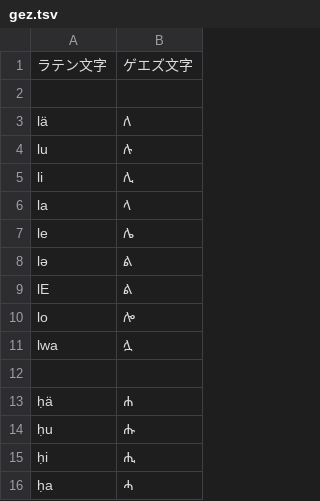
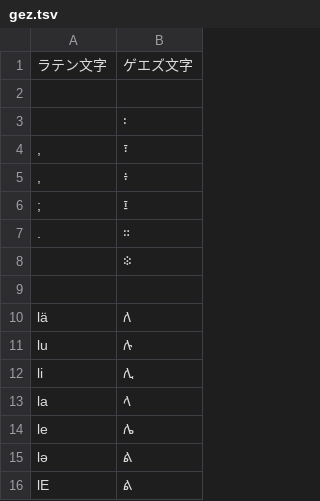
Before and after one commit to hulinguistics/huling, a TSV file: src/public/conv/gez.tsv, drawn as a sheet; only a part is shown; the shorter side is filled out with more unchanged rows.

Commit message:
add symbols

```diff
--- a/src/public/conv/gez.tsv
+++ b/src/public/conv/gez.tsv
@@ -2,2 +2,9 @@
 
+ 	፡
+,	፣
+,	፥
+;	፤
+.	።
+	፨
+
 lä	ለ
```
